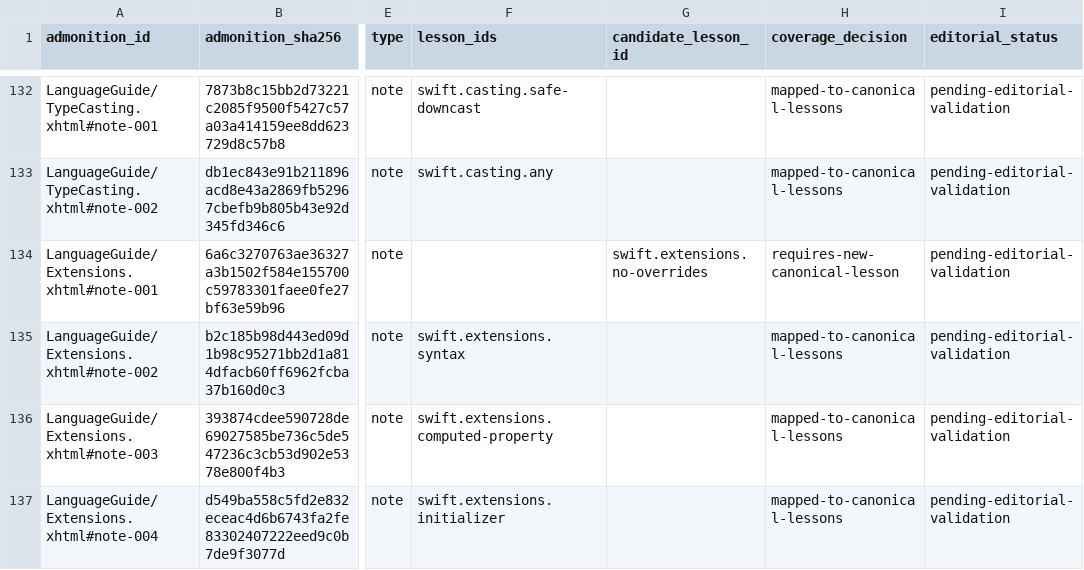
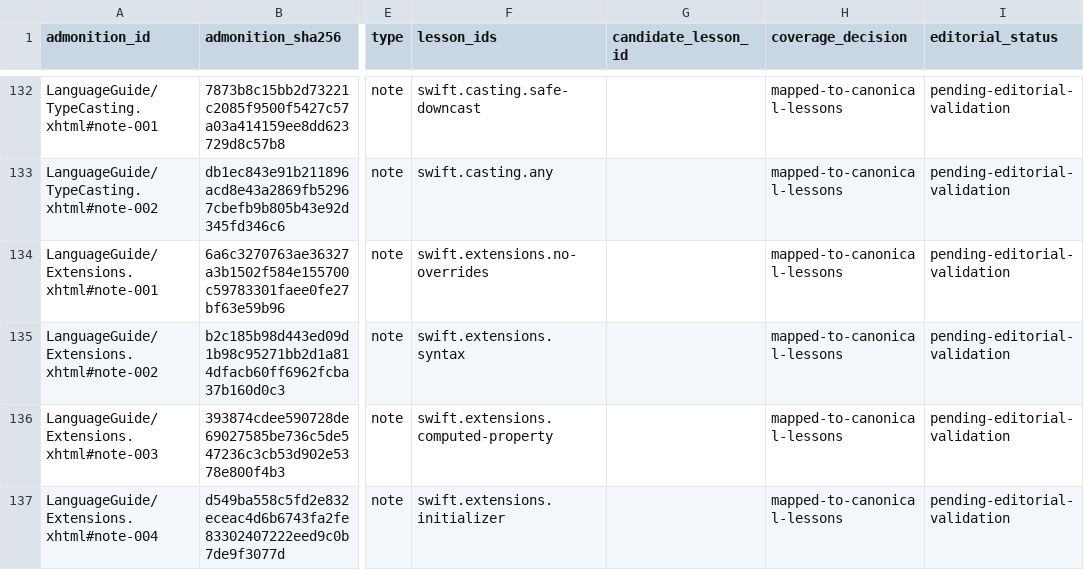
Before and after one commit to ahmedtarek-ios/Swift_Learn, a CSV file: Content/SourceCatalog/swift-6.4-beta/admonition-coverage.csv, drawn as a sheet; only a part is shown, gaps mark what is left out; the diff covers the shown part only; the diff names each change by its address in the sheet, - before the commit and + after, or states it on an @@ line.

Commit message:
Update README with lesson count, add new lessons on bridging Swift types with Foundation, and enhance tests for lesson mapping and UI interactions.

```diff
--- a/Content/SourceCatalog/swift-6.4-beta/admonition-coverage.csv
+++ b/Content/SourceCatalog/swift-6.4-beta/admonition-coverage.csv
-F134 (lesson_ids): (empty)
+F134 (lesson_ids): swift.extensions.no-overrides
-G134 (candidate_lesson_id): swift.extensions.no-overrides
+G134 (candidate_lesson_id): (empty)
-H134 (coverage_decision): requires-new-canonical-lesson
+H134 (coverage_decision): mapped-to-canonical-lessons
```
Also changed, not shown: 24 edited cells elsewhere in this file, 5 other files.
